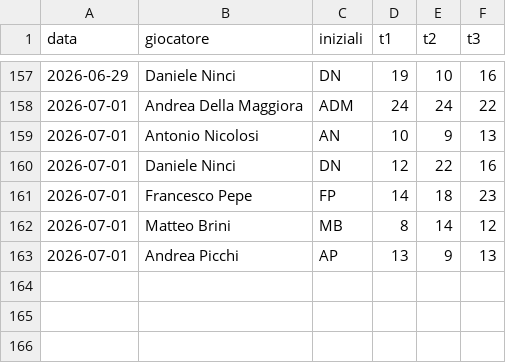
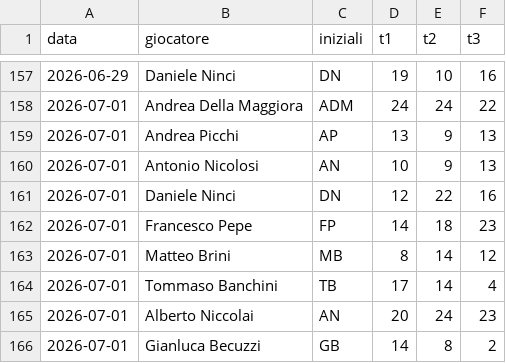
Before and after one commit to brinus/caen-shooting-league, a CSV file: risultati/s1-2026.csv, drawn as a sheet; only a part is shown, gaps mark what is left out.

```diff
--- a/risultati/s1-2026.csv
+++ b/risultati/s1-2026.csv
@@ -158,2 +158,3 @@ data,giocatore,iniziali,t1,t2,t3
 2026-07-01,Andrea Della Maggiora,ADM,24,24,22
+2026-07-01,Andrea Picchi,AP,13,9,13
 2026-07-01,Antonio Nicolosi,AN,10,9,13
@@ -162,2 +163,4 @@ data,giocatore,iniziali,t1,t2,t3
 2026-07-01,Matteo Brini,MB,8,14,12
-2026-07-01,Andrea Picchi,AP,13,9,13
+2026-07-01,Tommaso Banchini,TB,17,14,4
+2026-07-01,Alberto Niccolai,AN,20,24,23
+2026-07-01,Gianluca Becuzzi,GB,14,8,2
```
Also changed, not shown: 1 other file.
